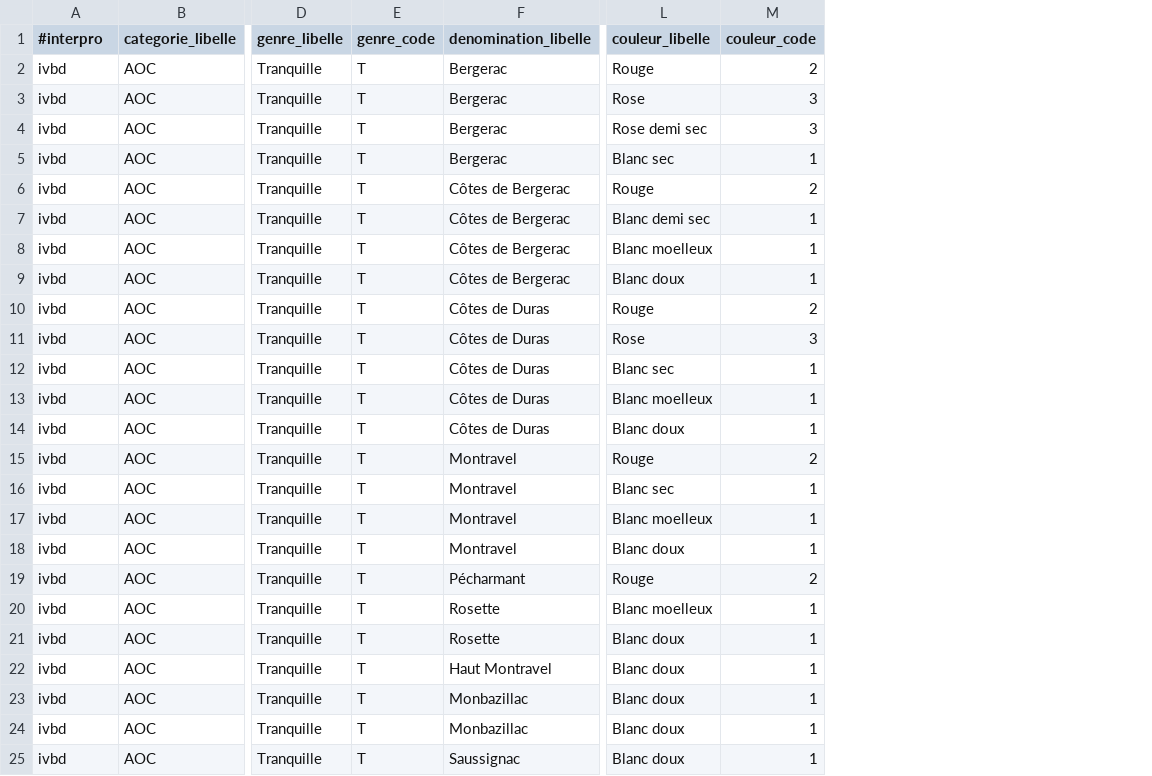
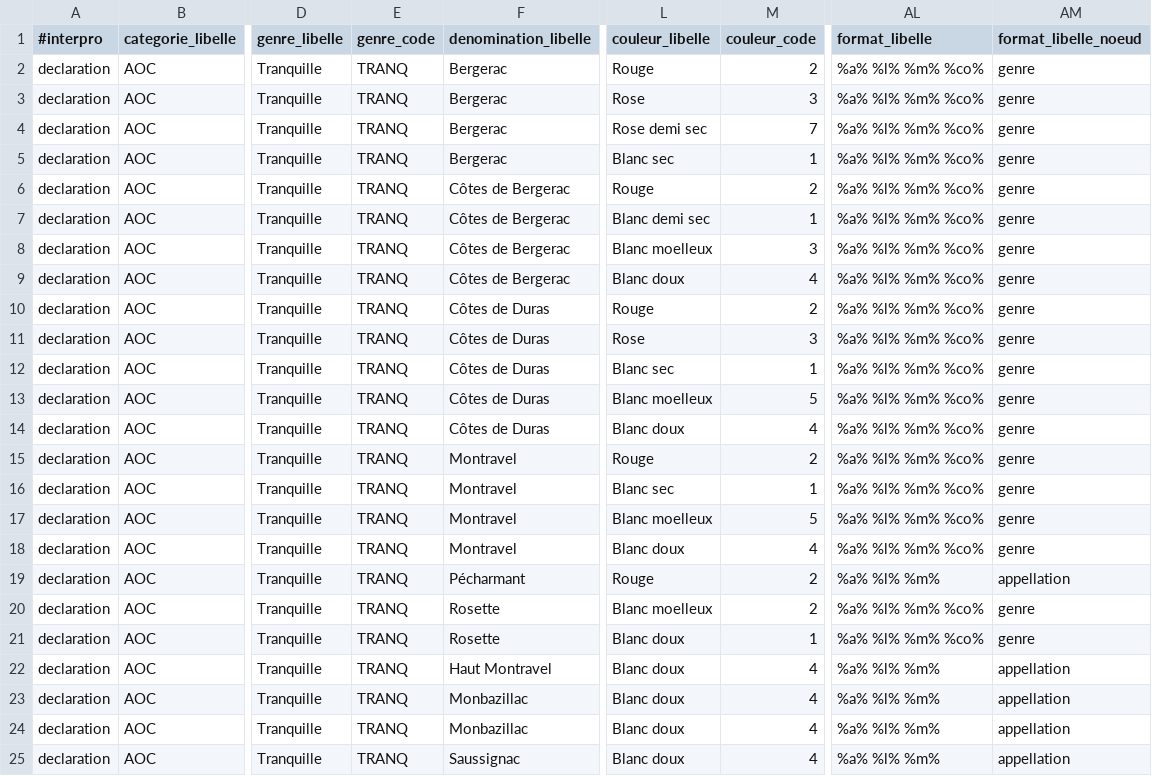
Before and after one commit to 24eme/giilda, a CSV file: project/data/import/configuration/ivbd/produits.csv, drawn as a sheet; only a part is shown, gaps mark what is left out; the diff names each change by its address in the sheet, - before the commit and + after, or states it on an @@ line.

Commit message:
Import du catalogue produit ivbd

```diff
--- a/project/data/import/configuration/ivbd/produits.csv
+++ b/project/data/import/configuration/ivbd/produits.csv
+column AL (format_libelle), rows 2-25: %a% %l% %m% %co% | %a% %l% %m% %co% | %a% %l% %m% %co% | %a% %l% %m% %co% | %a% %l% %m% %co% | %a% %l% %m% %co% | %a% %l% %m% %co% | %a% %l% %m% %co% | %a% %l% %m% %co% | %a% %l% %m% %co% | %a% %l% %m% %co% | %a% %l% %m% %co% | %a% %l% %m% %co% | %a% %l% %m% %co% | %a% %l% %m% %co% | %a% %l% %m% %co% | %a% %l% %m% %co% | %a% %l% %m% | %a% %l% %m% %co% | %a% %l% %m% %co% | %a% %l% %m% | %a% %l% %m% | %a% %l% %m% | %a% %l% %m%
+column AM (format_libelle_noeud), rows 2-25: genre | genre | genre | genre | genre | genre | genre | genre | genre | genre | genre | genre | genre | genre | genre | genre | genre | appellation | genre | genre | appellation | appellation | appellation | appellation
-A2:A25 (#interpro): ivbd
+A2:A25 (#interpro): declaration
-E2:E25 (genre_code): T
+E2:E25 (genre_code): TRANQ
-M4 (couleur_code): 3
+M4 (couleur_code): 7
-M8 (couleur_code): 1
+M8 (couleur_code): 3
-M9 (couleur_code): 1
+M9 (couleur_code): 4
-M13 (couleur_code): 1
+M13 (couleur_code): 5
-M14 (couleur_code): 1
+M14 (couleur_code): 4
-M17 (couleur_code): 1
+M17 (couleur_code): 5
-M18 (couleur_code): 1
+M18 (couleur_code): 4
-M20 (couleur_code): 1
+M20 (couleur_code): 2
-M22:M25 (couleur_code): 1
+M22:M25 (couleur_code): 4
```
Also changed, not shown: 2 other files.
